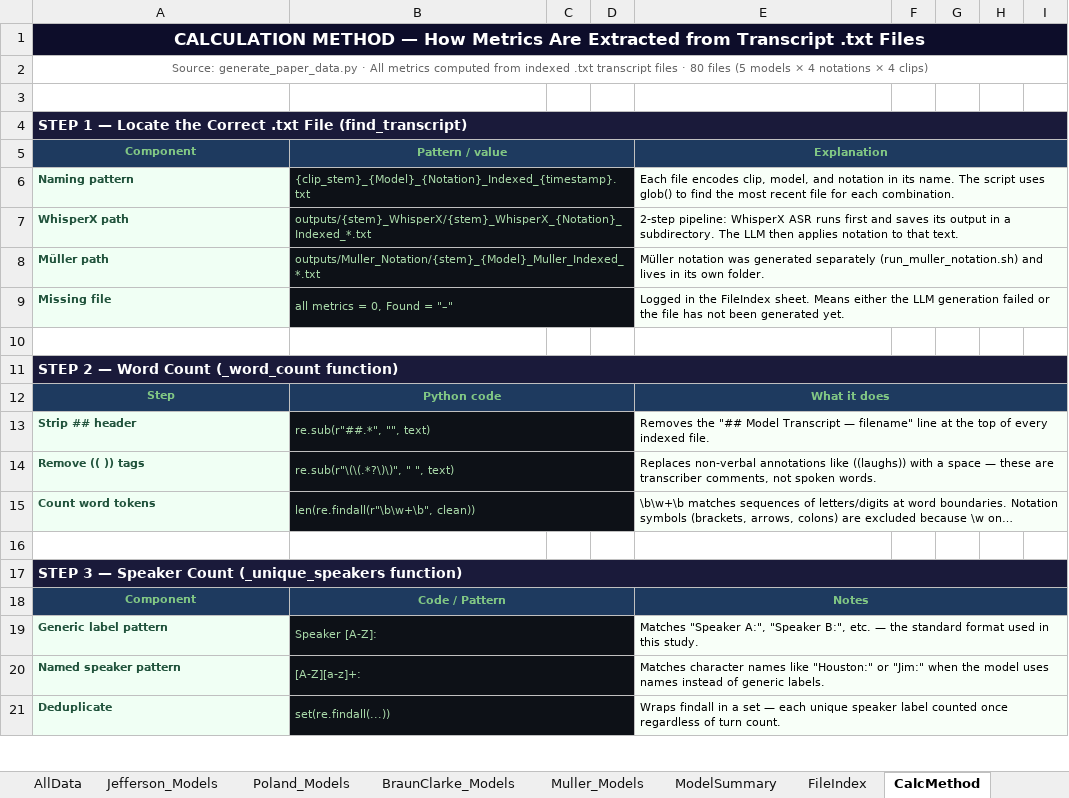
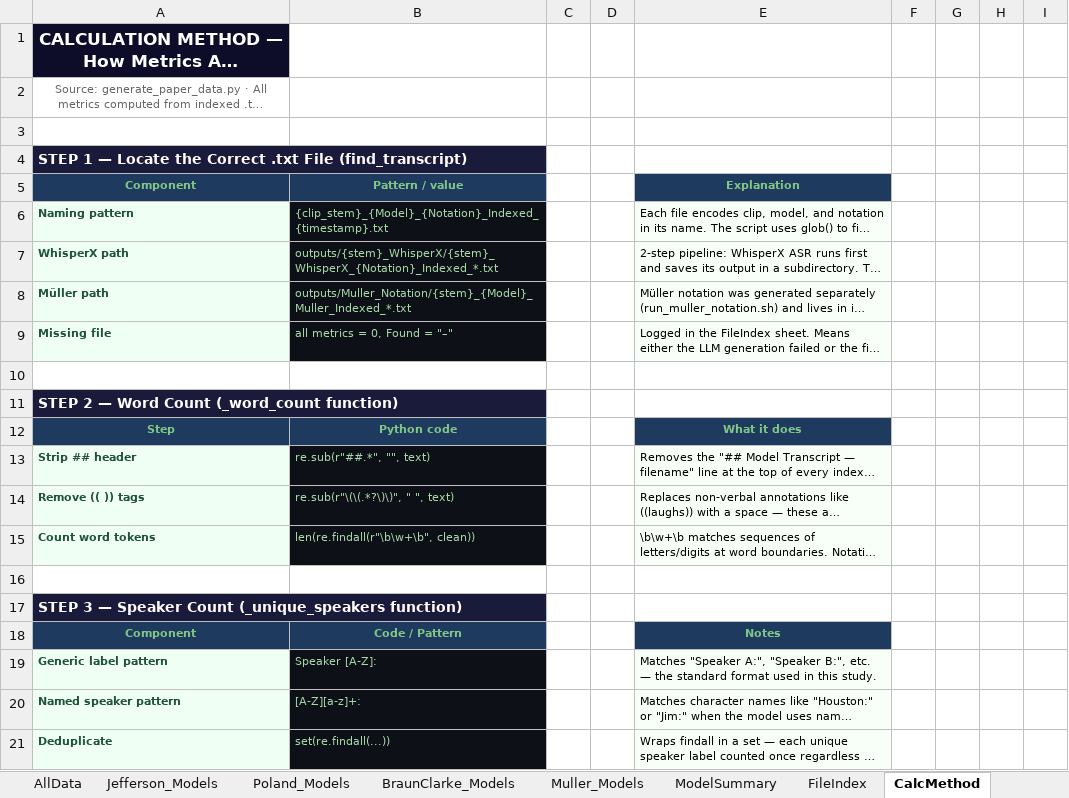
Before and after one commit to kisy5849/asr-paper-report, an Excel workbook: data/ASR_Paper_Data.xlsx, sheet CalcMethod, drawn as a sheet; only a part is shown; long unchanged cells end in …; values as stored, in another font and other column widths than the file's, no borders; the diff covers the shown part only; the diff names each change by its address in the sheet, - before the commit and + after, or states it on an @@ line.

```diff
--- a/data/ASR_Paper_Data.xlsx (sheet CalcMethod)
+++ b/data/ASR_Paper_Data.xlsx (sheet CalcMethod)
-A1:I1 merged
-A2:I2 merged
-A4:I4 merged
-B5:D5 merged
-E5:I5 merged
-B6:D6 merged
-E6:I6 merged
-B7:D7 merged
-E7:I7 merged
-B8:D8 merged
-E8:I8 merged
-B9:D9 merged
-E9:I9 merged
-A11:I11 merged
-B12:D12 merged
-E12:I12 merged
-B13:D13 merged
-E13:I13 merged
-B14:D14 merged
-E14:I14 merged
-B15:D15 merged
-E15:I15 merged
-A17:I17 merged
-B18:D18 merged
-E18:I18 merged
-B19:D19 merged
-E19:I19 merged
-B20:D20 merged
-E20:I20 merged
-B21:D21 merged
-E21:I21 merged
```
Also changed, not shown: merged cells elsewhere in this sheet, sheet StatsFinding, sheet AllData, sheet ReadMe, sheet BraunClarke_Models, sheet Jefferson_Models, sheet ModelSummary, 3 more sheets, 1 other file.
